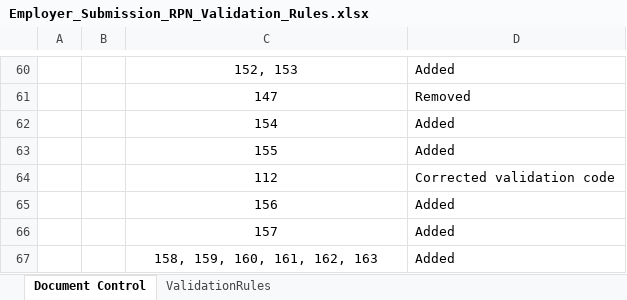
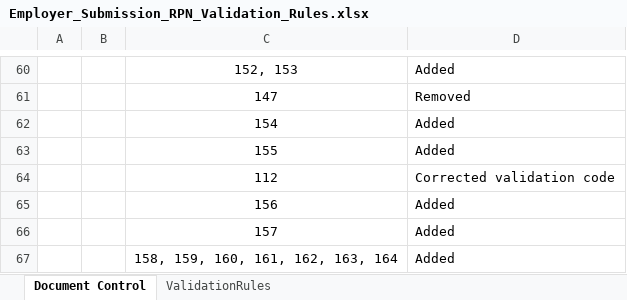
Before and after one commit to revtestaccount/paye-employers-documentation, an Excel workbook: PIT4/validation-rules/Employer_Submission_RPN_Validation_Rules.xlsx, sheet Document Control, drawn as a sheet; only a part is shown, gaps mark what is left out; values as stored, in another font and other column widths than the file's, no borders; charts and pictures not drawn; the diff names each change by its address in the sheet, - before the commit and + after, or states it on an @@ line.

```diff
--- a/PIT4/validation-rules/Employer_Submission_RPN_Validation_Rules.xlsx (sheet Document Control)
+++ b/PIT4/validation-rules/Employer_Submission_RPN_Validation_Rules.xlsx (sheet Document Control)
-C67: 158, 159, 160, 161, 162, 163
+C67: 158, 159, 160, 161, 162, 163, 164
```
Also changed, not shown: sheet ValidationRules, PIT4/Schema Publication Changelog.xlsx.
